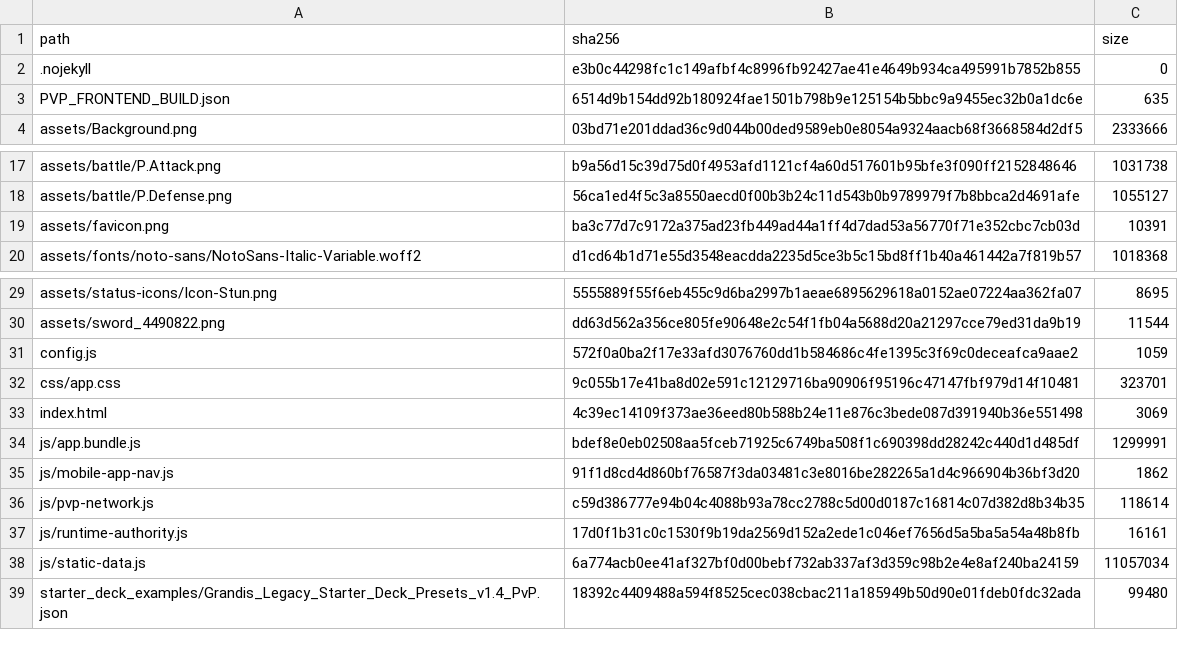
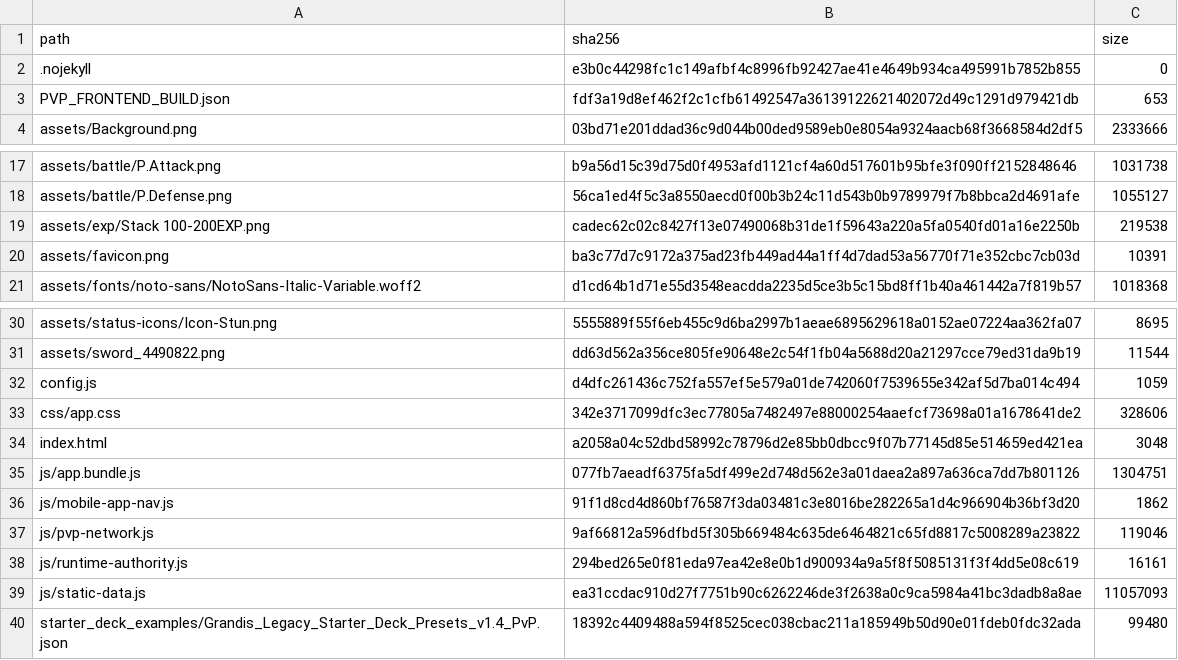
Before and after one commit to GrandisLegacyTCG/GrandisLegacyTCG.github.io, a CSV file: pvp/PVP_FRONTEND_SHA256.csv, drawn as a sheet; only a part is shown, gaps mark what is left out.

```diff
--- a/pvp/PVP_FRONTEND_SHA256.csv
+++ b/pvp/PVP_FRONTEND_SHA256.csv
@@ -2,3 +2,3 @@ path,sha256,size
 ".nojekyll","e3b0c44298fc1c149afbf4c8996fb92427ae41e4649b934ca495991b7852b855","0"
-"PVP_FRONTEND_BUILD.json","6514d9b154dd92b180924fae1501b798b9e125154b5bbc9a9455ec32b0a1dc6e","635"
+"PVP_FRONTEND_BUILD.json","fdf3a19d8ef462f2c1cfb61492547a36139122621402072d49c1291d979421db","653"
 "assets/Background.png","03bd71e201ddad36c9d044b00ded9589eb0e8054a9324aacb68f3668584d2df5","2333666"
@@ -18,2 +18,3 @@ path,sha256,size
 "assets/battle/P.Defense.png","56ca1ed4f5c3a8550aecd0f00b3b24c11d543b0b9789979f7b8bbca2d4691afe","1055127"
+"assets/exp/Stack 100-200EXP.png","cadec62c02c8427f13e07490068b31de1f59643a220a5fa0540fd01a16e2250b","219538"
 "assets/favicon.png","ba3c77d7c9172a375ad23fb449ad44a1ff4d7dad53a56770f71e352cbc7cb03d","10391"
@@ -30,10 +31,10 @@ path,sha256,size
 "assets/sword_4490822.png","dd63d562a356ce805fe90648e2c54f1fb04a5688d20a21297cce79ed31da9b19","11544"
-"config.js","572f0a0ba2f17e33afd3076760dd1b584686c4fe1395c3f69c0deceafca9aae2","1059"
-"css/app.css","9c055b17e41ba8d02e591c12129716ba90906f95196c47147fbf979d14f10481","323701"
-"index.html","4c39ec14109f373ae36eed80b588b24e11e876c3bede087d391940b36e551498","3069"
-"js/app.bundle.js","bdef8e0eb02508aa5fceb71925c6749ba508f1c690398dd28242c440d1d485df","1299991"
+"config.js","d4dfc261436c752fa557ef5e579a01de742060f7539655e342af5d7ba014c494","1059"
+"css/app.css","342e3717099dfc3ec77805a7482497e88000254aaefcf73698a01a1678641de2","328606"
+"index.html","a2058a04c52dbd58992c78796d2e85bb0dbcc9f07b77145d85e514659ed421ea","3048"
+"js/app.bundle.js","077fb7aeadf6375fa5df499e2d748d562e3a01daea2a897a636ca7dd7b801126","1304751"
 "js/mobile-app-nav.js","91f1d8cd4d860bf76587f3da03481c3e8016be282265a1d4c966904b36bf3d20","1862"
-"js/pvp-network.js","c59d386777e94b04c4088b93a78cc2788c5d00d0187c16814c07d382d8b34b35","118614"
-"js/runtime-authority.js","17d0f1b31c0c1530f9b19da2569d152a2ede1c046ef7656d5a5ba5a54a48b8fb","16161"
-"js/static-data.js","6a774acb0ee41af327bf0d00bebf732ab337af3d359c98b2e4e8af240ba24159","11057034"
+"js/pvp-network.js","9af66812a596dfbd5f305b669484c635de6464821c65fd8817c5008289a23822","119046"
+"js/runtime-authority.js","294bed265e0f81eda97ea42e8e0b1d900934a9a5f8f5085131f3f4dd5e08c619","16161"
+"js/static-data.js","ea31ccdac910d27f7751b90c6262246de3f2638a0c9ca5984a41bc3dadb8a8ae","11057093"
 "starter_deck_examples/Grandis_Legacy_Starter_Deck_Presets_v1.4_PvP.json","18392c4409488a594f8525cec038cbac211a185949b50d90e01fdeb0fdc32ada","99480"
```
Also changed, not shown: FILE_MANIFEST_SHA256.csv, 30 other files.
